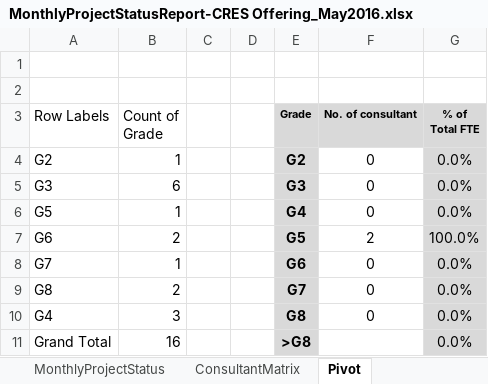
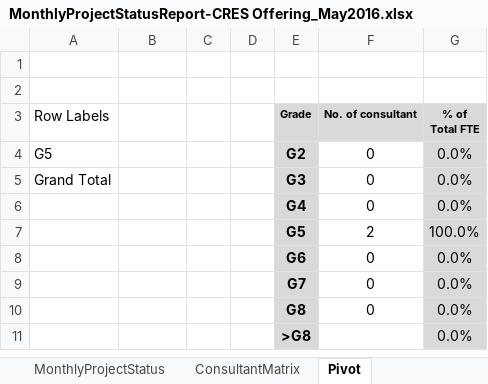
Before and after one commit to SohamNandy-Hexaware/sn123, an Excel workbook: BFS/CRES/MonthlyProjectStatusReport-CRES Offering_May2016.xlsx, sheet Pivot, drawn as a sheet; values as stored, in another font and other column widths than the file's, no borders; charts and pictures not drawn; the diff names each change by its address in the sheet, - before the commit and + after, or states it on an @@ line.

```diff
--- a/BFS/CRES/MonthlyProjectStatusReport-CRES Offering_May2016.xlsx (sheet Pivot)
+++ b/BFS/CRES/MonthlyProjectStatusReport-CRES Offering_May2016.xlsx (sheet Pivot)
-B3: Count of Grade
+B3: (empty)
-A4 (Row Labels): G2
+A4 (Row Labels): G5
-B4: 1
+B4: (empty)
-A5 (Row Labels): G3
+A5 (Row Labels): Grand Total
-B5: 6
+B5: (empty)
-A6 (Row Labels): G5
+A6 (Row Labels): (empty)
-B6: 1
+B6: (empty)
-A7 (Row Labels): G6
+A7 (Row Labels): (empty)
-B7: 2
+B7: (empty)
-A8 (Row Labels): G7
+A8 (Row Labels): (empty)
-B8: 1
+B8: (empty)
-A9 (Row Labels): G8
+A9 (Row Labels): (empty)
-B9: 2
+B9: (empty)
-A10 (Row Labels): G4
+A10 (Row Labels): (empty)
-B10: 3
+B10: (empty)
-A11 (Row Labels): Grand Total
+A11 (Row Labels): (empty)
-B11: 16
+B11: (empty)
```
Also changed, not shown: sheet MonthlyProjectStatus, sheet ConsultantMatrix, charts or pictures, BFS/EquityResearchoffering/MonthlyProjectStatusReport-EquityResearchofferingMay2016.xlsx, BI/BigLeap/Monthly status update- Big Leap_May2016.xlsx, 7 other files.
